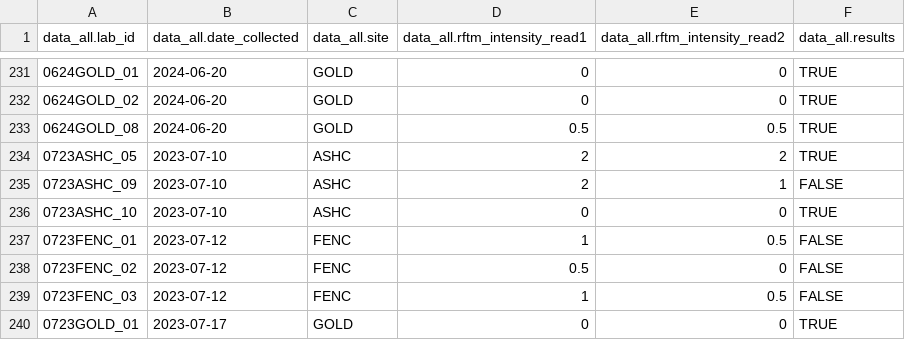
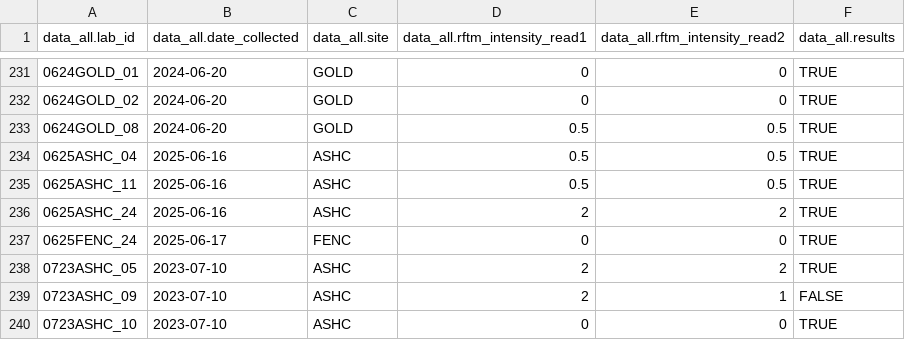
Before and after one commit to NEFSC/EAD-ASEB_EPA_LISS_Disease_Surveillance, a CSV file: Lab_Data_RFTM/output/Accuracy_RFTM_intensity_data.csv, drawn as a sheet; only a part is shown, gaps mark what is left out; the shorter side is filled out with more unchanged rows.

```diff
--- a/Lab_Data_RFTM/output/Accuracy_RFTM_intensity_data.csv
+++ b/Lab_Data_RFTM/output/Accuracy_RFTM_intensity_data.csv
@@ -233,2 +233,6 @@
 "0624GOLD_08",2024-06-20,"GOLD",0.5,0.5,"TRUE"
+"0625ASHC_04",2025-06-16,"ASHC",0.5,0.5,"TRUE"
+"0625ASHC_11",2025-06-16,"ASHC",0.5,0.5,"TRUE"
+"0625ASHC_24",2025-06-16,"ASHC",2,2,"TRUE"
+"0625FENC_24",2025-06-17,"FENC",0,0,"TRUE"
 "0723ASHC_05",2023-07-10,"ASHC",2,2,"TRUE"
```
Also changed, not shown: Lab_Data_RFTM/output/Completeness_RFTM_intensity_data.csv, Lab_Data_TissueProcessing/output/Completeness_tissue_processing_data.csv, 11 other files.
